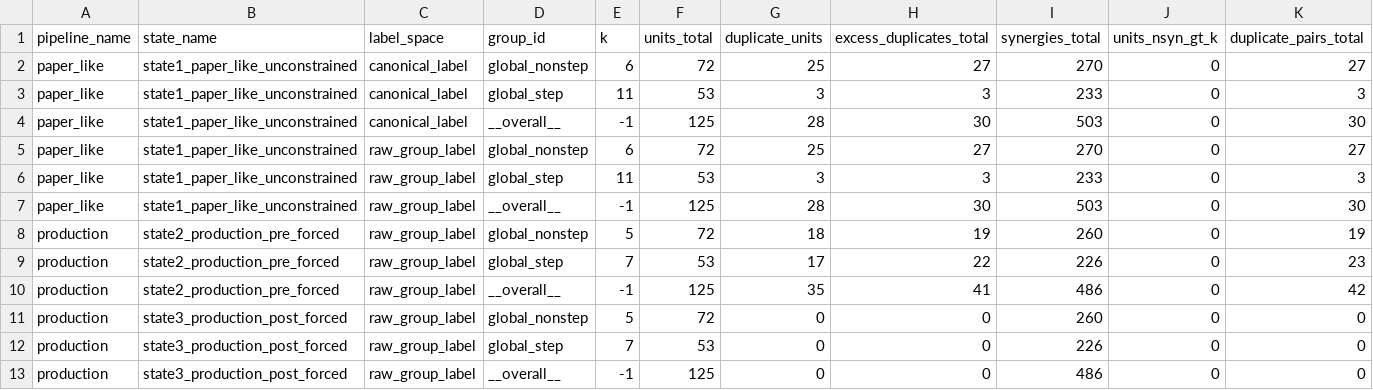
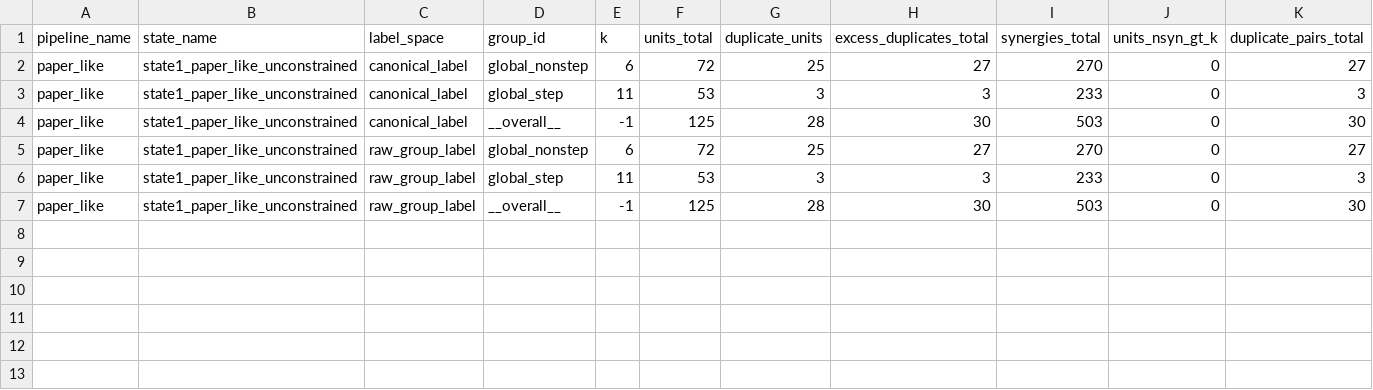
Before and after one commit to Rukkha1024/muscle_synergy_analysis, a CSV file: analysis/duplicate_assignment_audit/results/overall_metrics.csv (was results/duplicate_assignment_audit/overall_metrics.csv), drawn as a sheet; only a part is shown; rows hold the shown columns only; the diff names each change by its address in the sheet, - before the commit and + after, or states it on an @@ line.

```diff
--- a/results/duplicate_assignment_audit/overall_metrics.csv
+++ b/analysis/duplicate_assignment_audit/results/overall_metrics.csv
-row 8: production | state2_production_pre_forced | raw_group_label | global_nonstep | 5 | 72 | 18 | 19 | 260 | 0 | 19
-row 9: production | state2_production_pre_forced | raw_group_label | global_step | 7 | 53 | 17 | 22 | 226 | 0 | 23
-row 10: production | state2_production_pre_forced | raw_group_label | __overall__ | -1 | 125 | 35 | 41 | 486 | 0 | 42
-row 11: production | state3_production_post_forced | raw_group_label | global_nonstep | 5 | 72 | 0 | 0 | 260 | 0 | 0
-row 12: production | state3_production_post_forced | raw_group_label | global_step | 7 | 53 | 0 | 0 | 226 | 0 | 0
-row 13: production | state3_production_post_forced | raw_group_label | __overall__ | -1 | 125 | 0 | 0 | 486 | 0 | 0
```
Also changed, not shown: analysis/duplicate_assignment_audit/results/per_cluster_stats.csv, 26 other files.
